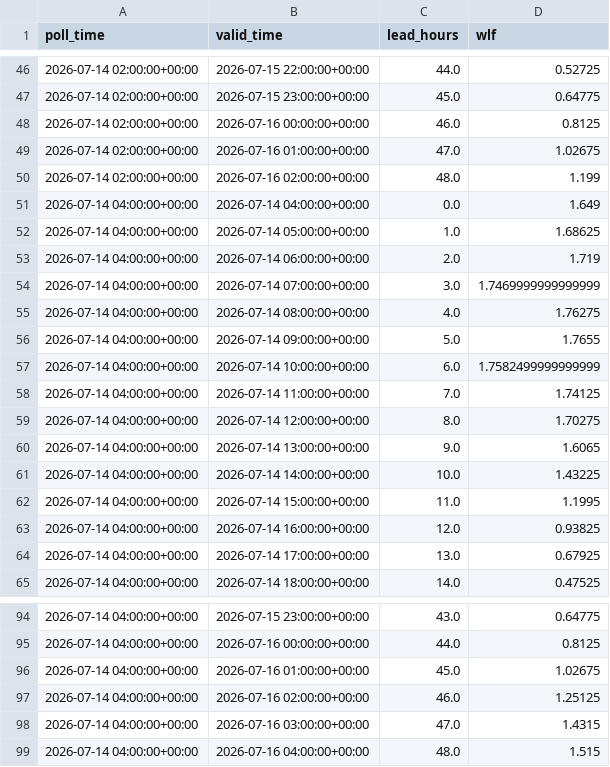
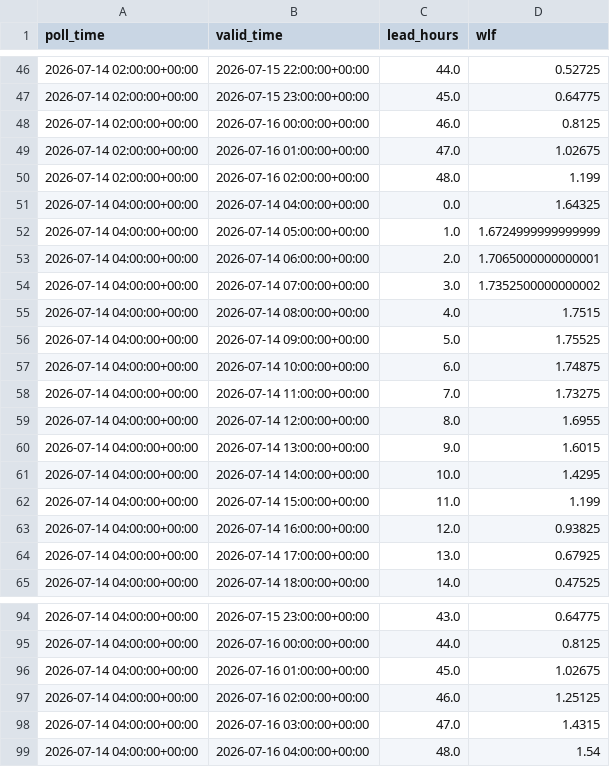
Before and after one commit to ndelworth/water-level-forecasts-data, a CSV file: data/wlf_snapshots.csv, drawn as a sheet; only a part is shown, gaps mark what is left out.

```diff
--- a/data/wlf_snapshots.csv
+++ b/data/wlf_snapshots.csv
@@ -50,14 +50,14 @@ poll_time,valid_time,lead_hours,wlf
 2026-07-14 02:00:00+00:00,2026-07-16 02:00:00+00:00,48.0,1.199
-2026-07-14 04:00:00+00:00,2026-07-14 04:00:00+00:00,0.0,1.649
-2026-07-14 04:00:00+00:00,2026-07-14 05:00:00+00:00,1.0,1.68625
-2026-07-14 04:00:00+00:00,2026-07-14 06:00:00+00:00,2.0,1.719
-2026-07-14 04:00:00+00:00,2026-07-14 07:00:00+00:00,3.0,1.7469999999999999
-2026-07-14 04:00:00+00:00,2026-07-14 08:00:00+00:00,4.0,1.76275
-2026-07-14 04:00:00+00:00,2026-07-14 09:00:00+00:00,5.0,1.7655
-2026-07-14 04:00:00+00:00,2026-07-14 10:00:00+00:00,6.0,1.7582499999999999
-2026-07-14 04:00:00+00:00,2026-07-14 11:00:00+00:00,7.0,1.74125
-2026-07-14 04:00:00+00:00,2026-07-14 12:00:00+00:00,8.0,1.70275
-2026-07-14 04:00:00+00:00,2026-07-14 13:00:00+00:00,9.0,1.6065
-2026-07-14 04:00:00+00:00,2026-07-14 14:00:00+00:00,10.0,1.43225
-2026-07-14 04:00:00+00:00,2026-07-14 15:00:00+00:00,11.0,1.1995
+2026-07-14 04:00:00+00:00,2026-07-14 04:00:00+00:00,0.0,1.64325
+2026-07-14 04:00:00+00:00,2026-07-14 05:00:00+00:00,1.0,1.6724999999999999
+2026-07-14 04:00:00+00:00,2026-07-14 06:00:00+00:00,2.0,1.7065000000000001
+2026-07-14 04:00:00+00:00,2026-07-14 07:00:00+00:00,3.0,1.7352500000000002
+2026-07-14 04:00:00+00:00,2026-07-14 08:00:00+00:00,4.0,1.7515
+2026-07-14 04:00:00+00:00,2026-07-14 09:00:00+00:00,5.0,1.75525
+2026-07-14 04:00:00+00:00,2026-07-14 10:00:00+00:00,6.0,1.74875
+2026-07-14 04:00:00+00:00,2026-07-14 11:00:00+00:00,7.0,1.73275
+2026-07-14 04:00:00+00:00,2026-07-14 12:00:00+00:00,8.0,1.6955
+2026-07-14 04:00:00+00:00,2026-07-14 13:00:00+00:00,9.0,1.6015
+2026-07-14 04:00:00+00:00,2026-07-14 14:00:00+00:00,10.0,1.4295
+2026-07-14 04:00:00+00:00,2026-07-14 15:00:00+00:00,11.0,1.199
 2026-07-14 04:00:00+00:00,2026-07-14 16:00:00+00:00,12.0,0.93825
@@ -98,2 +98,2 @@ poll_time,valid_time,lead_hours,wlf
 2026-07-14 04:00:00+00:00,2026-07-16 03:00:00+00:00,47.0,1.4315
-2026-07-14 04:00:00+00:00,2026-07-16 04:00:00+00:00,48.0,1.515
+2026-07-14 04:00:00+00:00,2026-07-16 04:00:00+00:00,48.0,1.54
```
